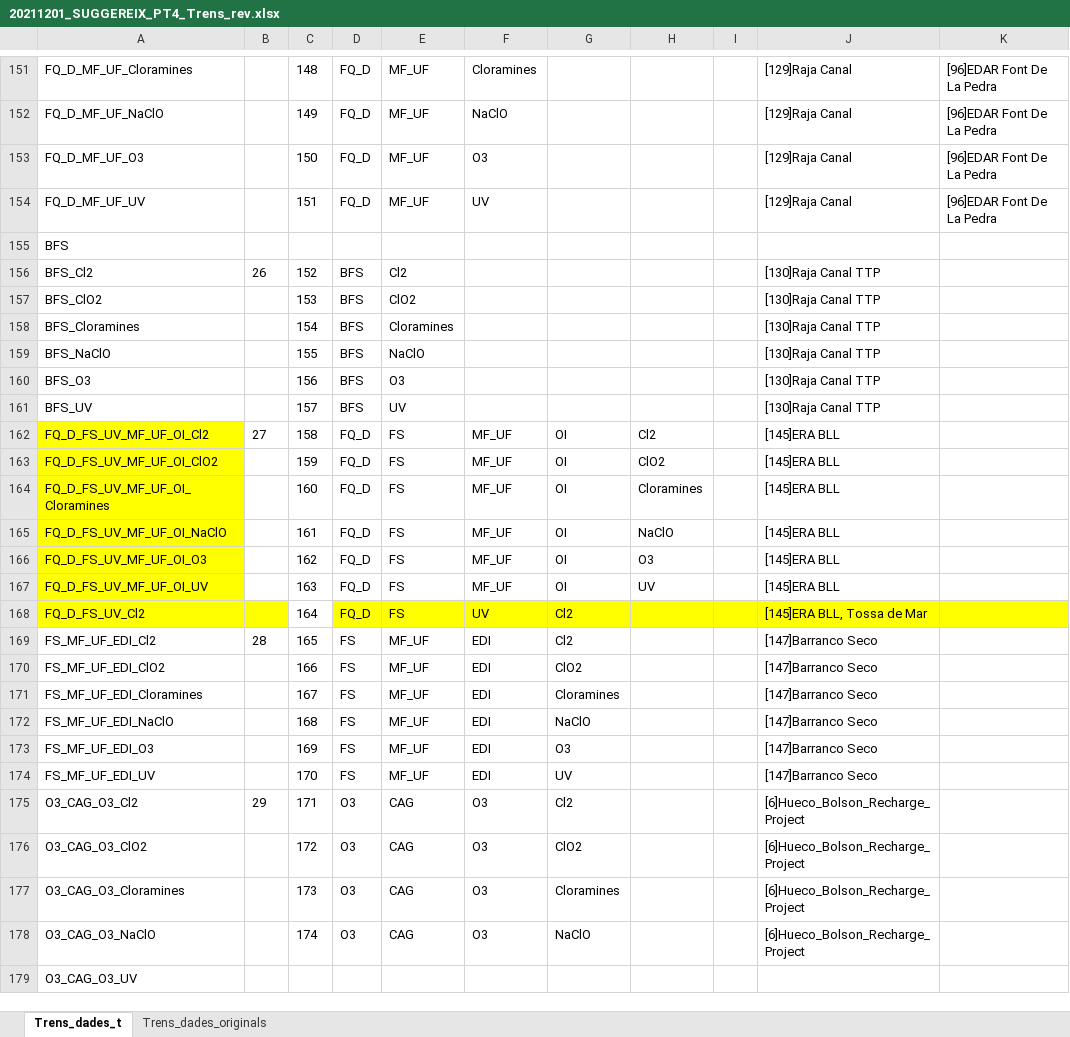
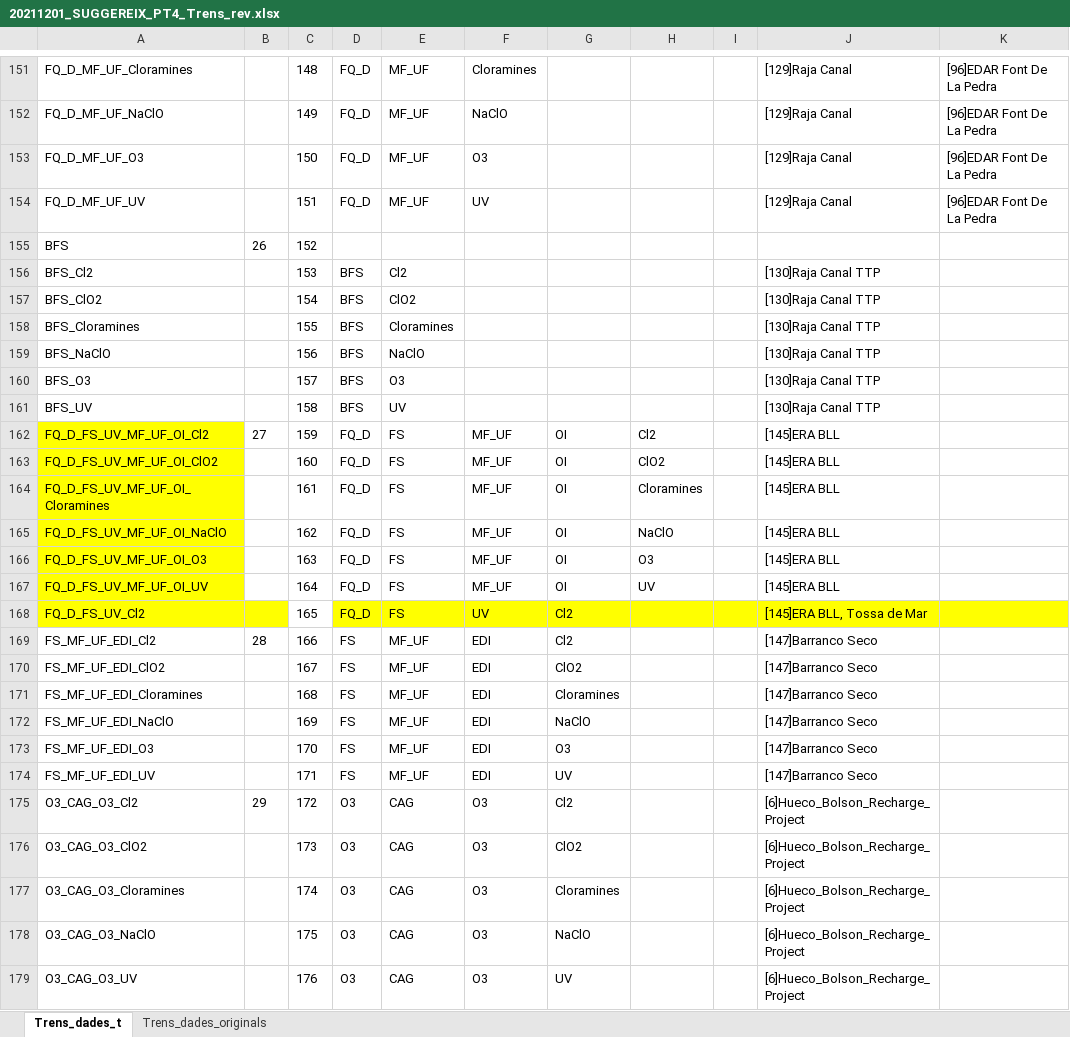
Before and after one commit to icra/suggereix, an Excel workbook: public/20211201_SUGGEREIX_PT4_Trens_rev.xlsx, sheet Trens_dades_t, drawn as a sheet; only a part is shown, gaps mark what is left out; values as stored, in another font and other column widths than the file's, no borders; the diff covers the shown part only; the diff names each change by its address in the sheet, - before the commit and + after, or states it on an @@ line.

Commit message:
[DONE] Corregit excel trens i afegida nota als valors 'nd'

```diff
--- a/public/20211201_SUGGEREIX_PT4_Trens_rev.xlsx (sheet Trens_dades_t)
+++ b/public/20211201_SUGGEREIX_PT4_Trens_rev.xlsx (sheet Trens_dades_t)
-B155: (empty)
+B155: 26
-C155: (empty)
+C155: 152
-B156: 26
+B156: (empty)
-C156: 152
+C156: 153
-C157: 153
+C157: 154
-C158: 154
+C158: 155
-C159: 155
+C159: 156
-C160: 156
+C160: 157
-C161: 157
+C161: 158
-C162: 158
+C162: 159
-C163: 159
+C163: 160
-C164: 160
+C164: 161
-C165: 161
+C165: 162
-C166: 162
+C166: 163
-C167: 163
+C167: 164
-C168: 164
+C168: 165
-C169: 165
+C169: 166
-C170: 166
+C170: 167
-C171: 167
+C171: 168
-C172: 168
+C172: 169
-C173: 169
+C173: 170
-C174: 170
+C174: 171
-C175: 171
+C175: 172
-C176: 172
+C176: 173
-C177: 173
+C177: 174
-C178: 174
+C178: 175
-C179: (empty)
+C179: 176
-D179: (empty)
+D179: O3
-E179: (empty)
+E179: CAG
-F179: (empty)
+F179: O3
-G179: (empty)
+G179: UV
-J179: (empty)
+J179: [6]Hueco_Bolson_Recharge_Project
```
Also changed, not shown: 113 edited cells elsewhere in this sheet, 1 other file.
